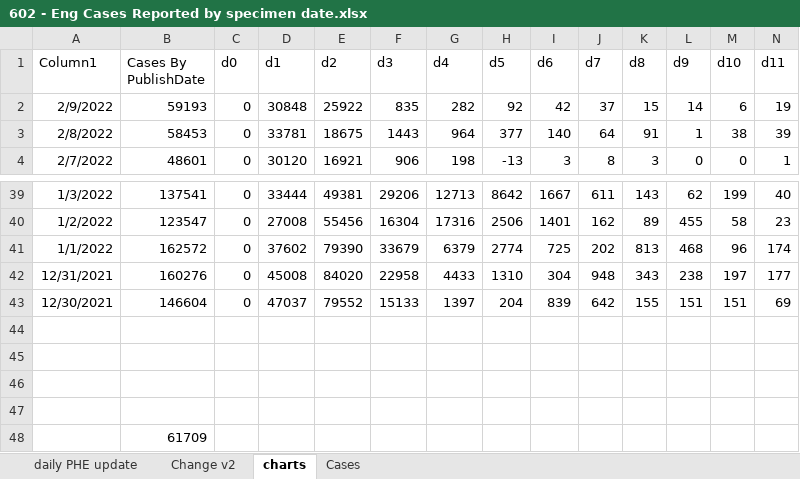
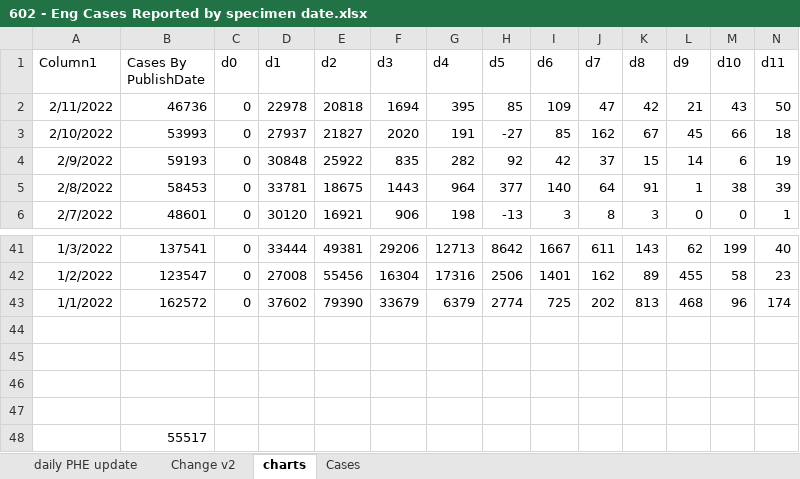
Before and after one commit to chrisdrakeuk/Cases_Reported_by_specimen_date, an Excel workbook: 602 - Eng Cases Reported by specimen date.xlsx, sheet charts, drawn as a sheet; only a part is shown, gaps mark what is left out; values as stored, in another font and other column widths than the file's, no borders; charts and pictures and table styles not drawn; 1 other sheet too large or unreadable and not compared; removed rows and columns are numbered as before the commit, all else as after; rows hold the shown columns only; the diff names each change by its address in the sheet, - before the commit and + after, or states it on an @@ line.

Commit message:
Update 602 - Eng Cases Reported by specimen date.xlsx

```diff
--- a/602 - Eng Cases Reported by specimen date.xlsx (sheet charts)
+++ b/602 - Eng Cases Reported by specimen date.xlsx (sheet charts)
+row 2: 2/11/2022 | 46736 | 0 | 22978 | 20818 | 1694 | 395 | 85 | 109 | 47 | 42 | 21 | 43 | 50
+row 3: 2/10/2022 | 53993 | 0 | 27937 | 21827 | 2020 | 191 | -27 | 85 | 162 | 67 | 45 | 66 | 18
-row 42: 12/31/2021 | 160276 | 0 | 45008 | 84020 | 22958 | 4433 | 1310 | 304 | 948 | 343 | 238 | 197 | 177
-row 43: 12/30/2021 | 146604 | 0 | 47037 | 79552 | 15133 | 1397 | 204 | 839 | 642 | 155 | 151 | 151 | 69
-B48 (Cases By PublishDate): 61709
+B48 (Cases By PublishDate): 55517
```
Also changed, not shown: sheet daily PHE update, sheet Change v2, charts or pictures.
